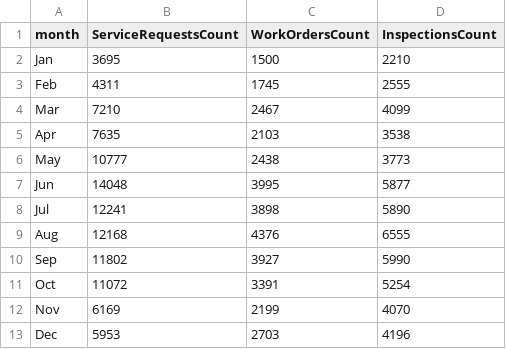
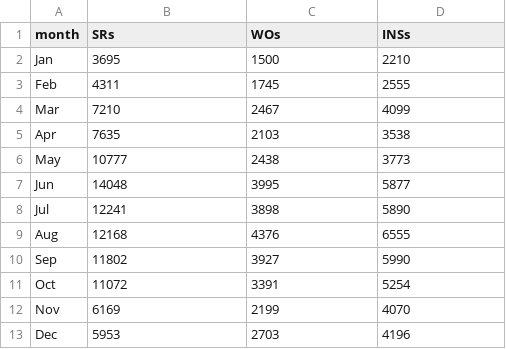
Before and after one commit to kaiicheng/311Cornell_Spec, a CSV file: public/data/SRs_WOs_INSs.csv, drawn as a sheet.

```diff
--- a/public/data/SRs_WOs_INSs.csv
+++ b/public/data/SRs_WOs_INSs.csv
@@ -1,2 +1,2 @@
-month,ServiceRequestsCount,WorkOrdersCount,InspectionsCount
+month,SRs,WOs,INSs
 Jan,3695,1500,2210
```
Also changed, not shown: public/data/wo_completed_weekly.csv, 11 other files.
